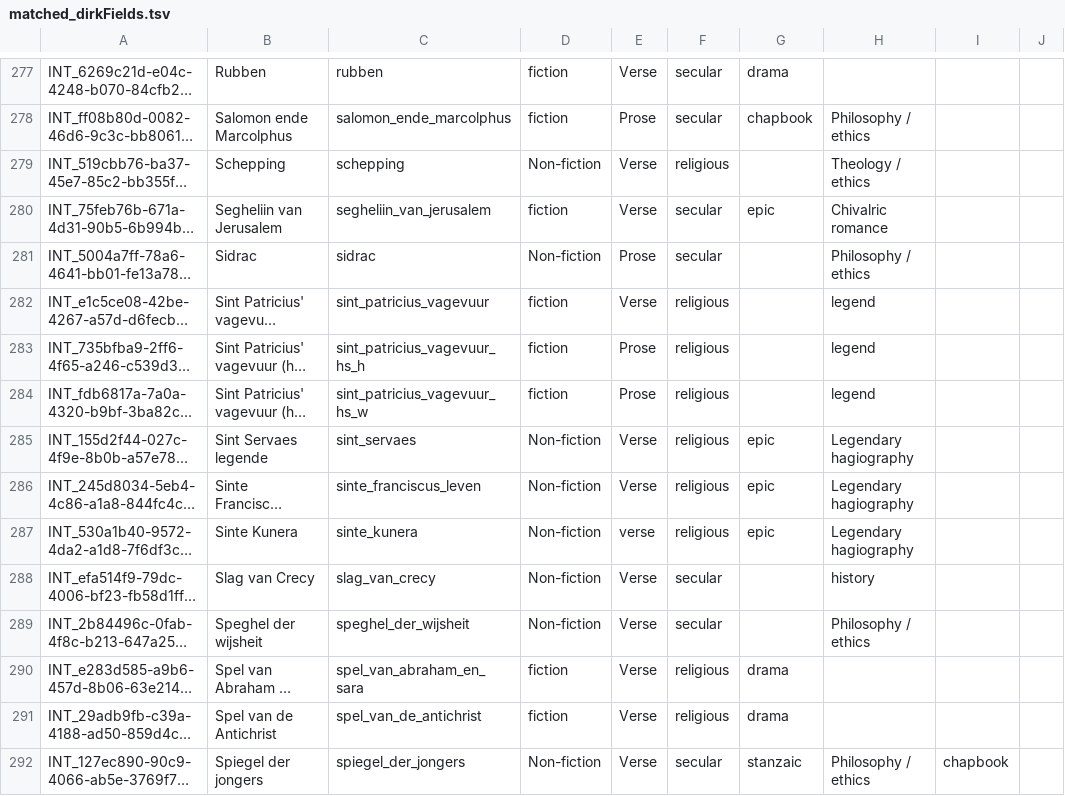
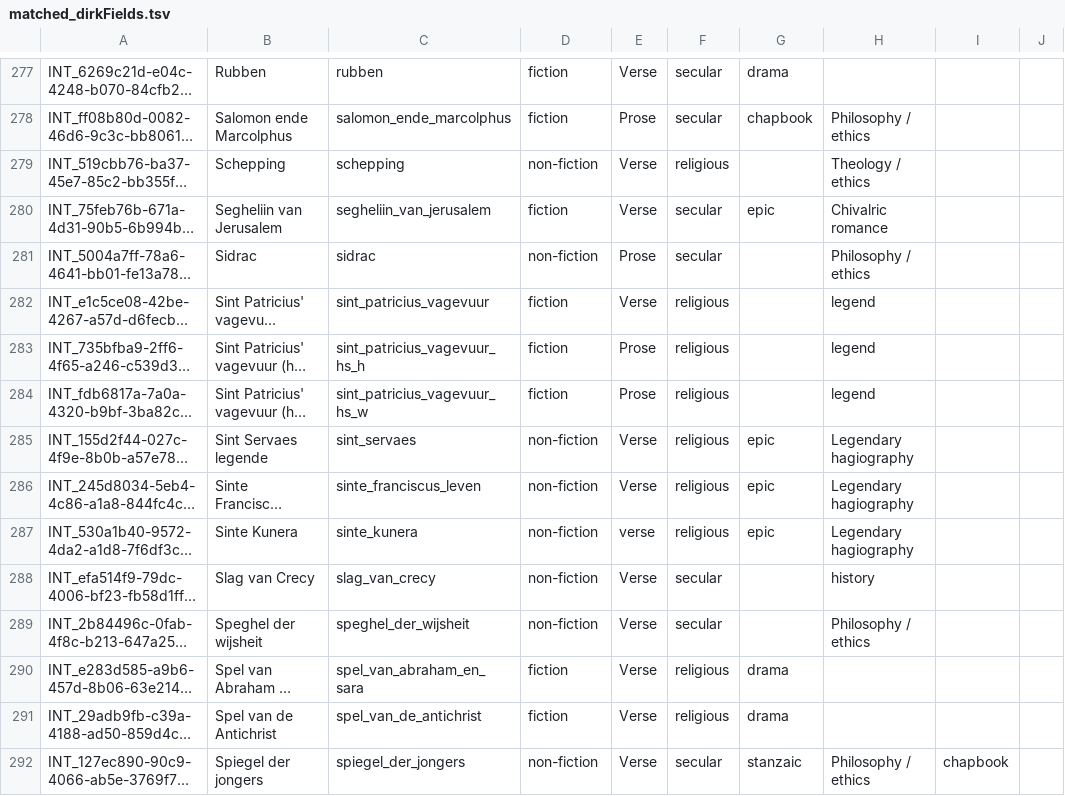
Before and after one commit to JessedeDoes/CorpusProcessing, a TSV file: data/MNL/Metadata/matched_dirkFields.tsv, drawn as a sheet; only a part is shown, gaps mark what is left out; long unchanged cells end in …; the diff covers the shown part only; the diff names each change by its address in the sheet, - before the commit and + after, or states it on an @@ line.

```diff
--- a/data/MNL/Metadata/matched_dirkFields.tsv
+++ b/data/MNL/Metadata/matched_dirkFields.tsv
-D279: Non-fiction
+D279: non-fiction
-D281: Non-fiction
+D281: non-fiction
-D285:D289: Non-fiction
+D285:D289: non-fiction
-D292: Non-fiction
+D292: non-fiction
```
Also changed, not shown: 179 edited cells elsewhere in this file, 18 other files.
